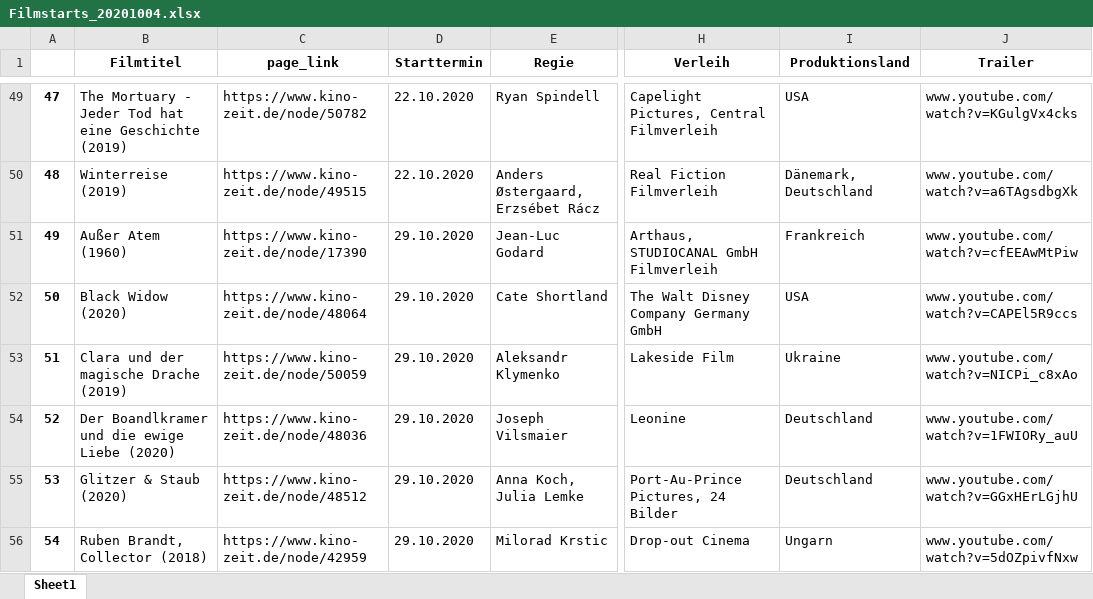
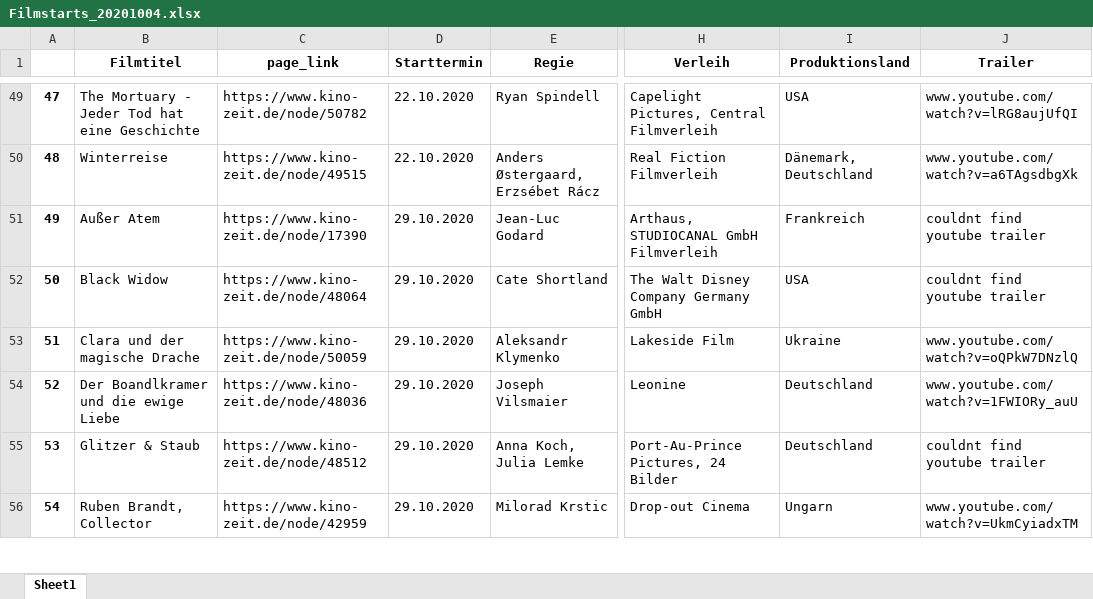
Before and after one commit to thomas-cares/data-pt-ber-08-20, an Excel workbook: filmstarts/Filmstarts_20201004.xlsx, sheet Sheet1, drawn as a sheet; only a part is shown, gaps mark what is left out; values as stored, in another font and other column widths than the file's, no borders; the diff covers the shown part only; the diff names each change by its address in the sheet, - before the commit and + after, or states it on an @@ line.

```diff
--- a/filmstarts/Filmstarts_20201004.xlsx (sheet Sheet1)
+++ b/filmstarts/Filmstarts_20201004.xlsx (sheet Sheet1)
-B49 (Filmtitel): …eine Geschichte (2019)
+B49 (Filmtitel): …eine Geschichte
-J49 (Trailer): www.youtube.com/watch?v=KGulgVx4cks
+J49 (Trailer): www.youtube.com/watch?v=lRG8aujUfQI
-B50 (Filmtitel): Winterreise (2019)
+B50 (Filmtitel): Winterreise
-B51 (Filmtitel): Außer Atem (1960)
+B51 (Filmtitel): Außer Atem
-J51 (Trailer): www.youtube.com/watch?v=cfEEAwMtPiw
+J51 (Trailer): couldnt find youtube trailer
-B52 (Filmtitel): Black Widow (2020)
+B52 (Filmtitel): Black Widow
-J52 (Trailer): www.youtube.com/watch?v=CAPEl5R9ccs
+J52 (Trailer): couldnt find youtube trailer
-B53 (Filmtitel): Clara und der magische Drache (2019)
+B53 (Filmtitel): Clara und der magische Drache
-J53 (Trailer): www.youtube.com/watch?v=NICPi_c8xAo
+J53 (Trailer): www.youtube.com/watch?v=oQPkW7DNzlQ
-B54 (Filmtitel): Der Boandlkramer und die ewige Liebe (2020)
+B54 (Filmtitel): Der Boandlkramer und die ewige Liebe
-B55 (Filmtitel): Glitzer & Staub (2020)
+B55 (Filmtitel): Glitzer & Staub
-J55 (Trailer): www.youtube.com/watch?v=GGxHErLGjhU
+J55 (Trailer): couldnt find youtube trailer
-B56 (Filmtitel): Ruben Brandt, Collector (2018)
+B56 (Filmtitel): Ruben Brandt, Collector
-J56 (Trailer): www.youtube.com/watch?v=5dOZpivfNxw
+J56 (Trailer): www.youtube.com/watch?v=UkmCyiadxTM
```
Also changed, not shown: 74 edited cells elsewhere in this sheet, 6 other files.
